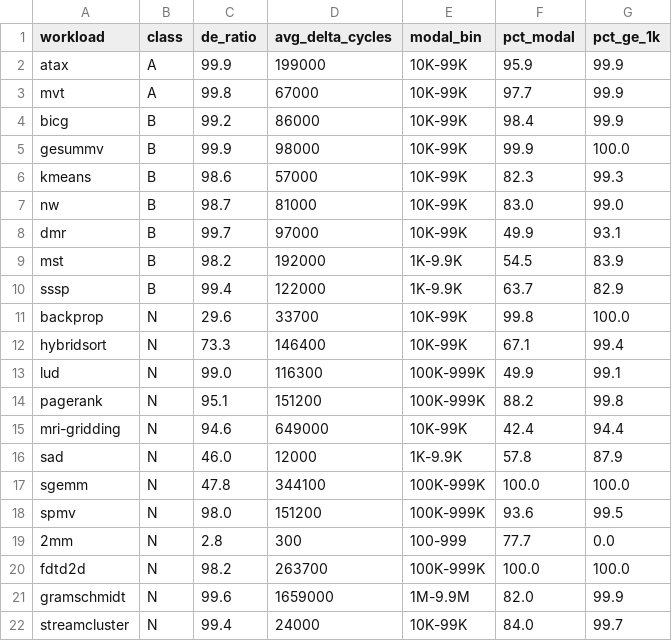
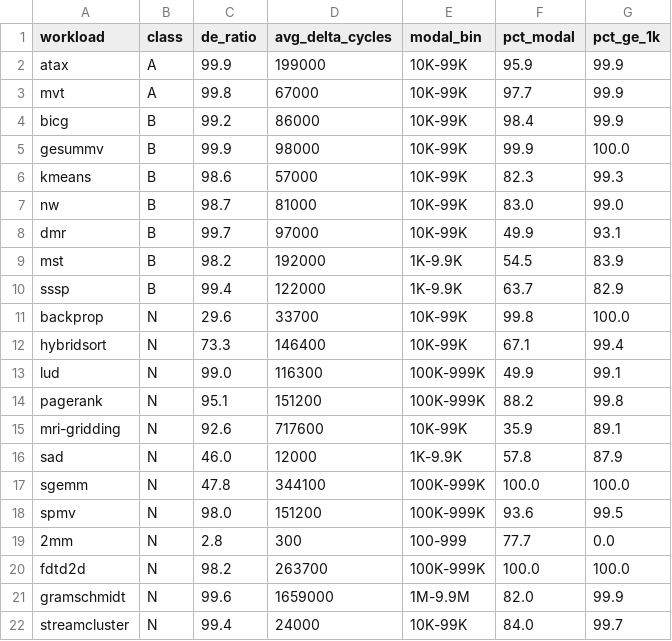
Before and after one commit to Shafayet-Anik/IPCCC_2026-Dead-Entry-Analysis, a CSV file: data/reuse_distance.csv, drawn as a sheet.

Commit message:
Correct mri-gridding reuse-distance to full-trace measurement
Incline traced the discrepancy: the prior partial-trace baseline
stopped right before gridding_GPU (the benchmark's actual named
computation kernel) ever ran, so it only measured preprocessing.
The full-trace run (717.6K avg delta) is the correct, complete
result -- no longer hatched as partial. Still 8 pages.

```diff
--- a/data/reuse_distance.csv
+++ b/data/reuse_distance.csv
@@ -14,3 +14,3 @@ lud,N,99.0,116300,100K-999K,49.9,99.1
 pagerank,N,95.1,151200,100K-999K,88.2,99.8
-mri-gridding,N,94.6,649000,10K-99K,42.4,94.4
+mri-gridding,N,92.6,717600,10K-99K,35.9,89.1
 sad,N,46.0,12000,1K-9.9K,57.8,87.9
```
Also changed, not shown: 6 other files.
